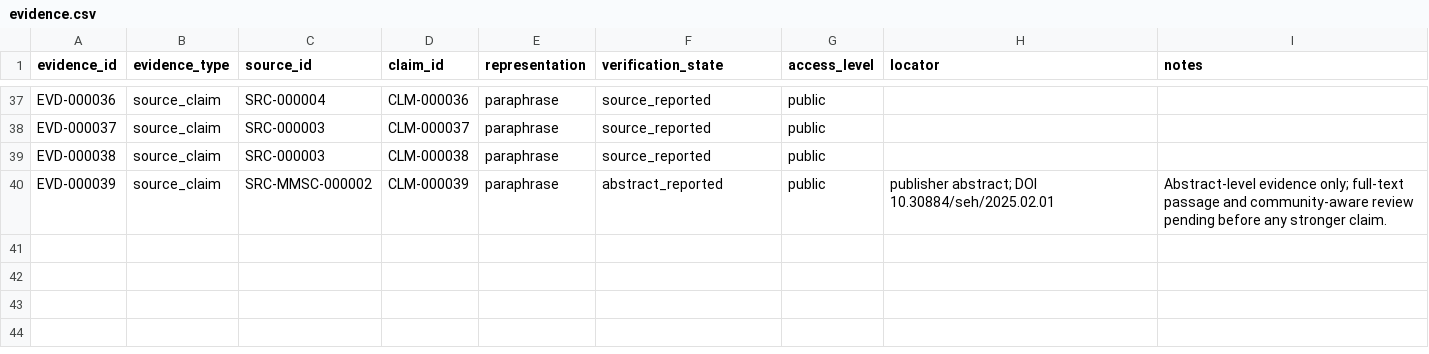
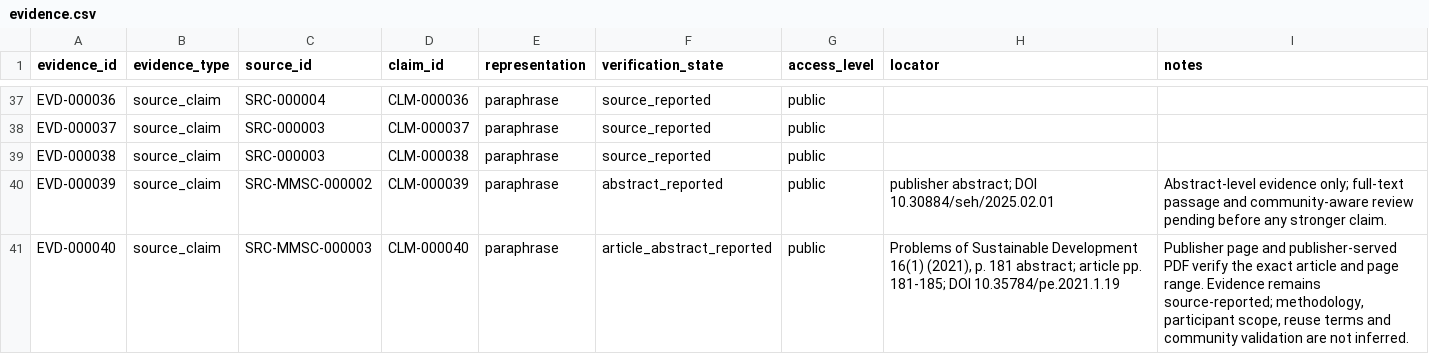
Before and after one commit to Arithmetic-Power-Geometry/Munda_Cultural_Dataset_v1.0, a CSV file: data/evidence.csv, drawn as a sheet; only a part is shown, gaps mark what is left out.

Commit message:
Add provenance-linked livelihood evidence record

```diff
--- a/data/evidence.csv
+++ b/data/evidence.csv
@@ -40 +40,2 @@ EVD-000038,source_claim,SRC-000003,CLM-000038,paraphrase,source_reported,public,
 EVD-000039,source_claim,SRC-MMSC-000002,CLM-000039,paraphrase,abstract_reported,public,"publisher abstract; DOI 10.30884/seh/2025.02.01","Abstract-level evidence only; full-text passage and community-aware review pending before any stronger claim."
+EVD-000040,source_claim,SRC-MMSC-000003,CLM-000040,paraphrase,article_abstract_reported,public,"Problems of Sustainable Development 16(1) (2021), p. 181 abstract; article pp. 181-185; DOI 10.35784/pe.2021.1.19","Publisher page and publisher-served PDF verify the exact article and page range. Evidence remains source-reported; methodology, participant scope, reuse terms and community validation are not inferred."
```
